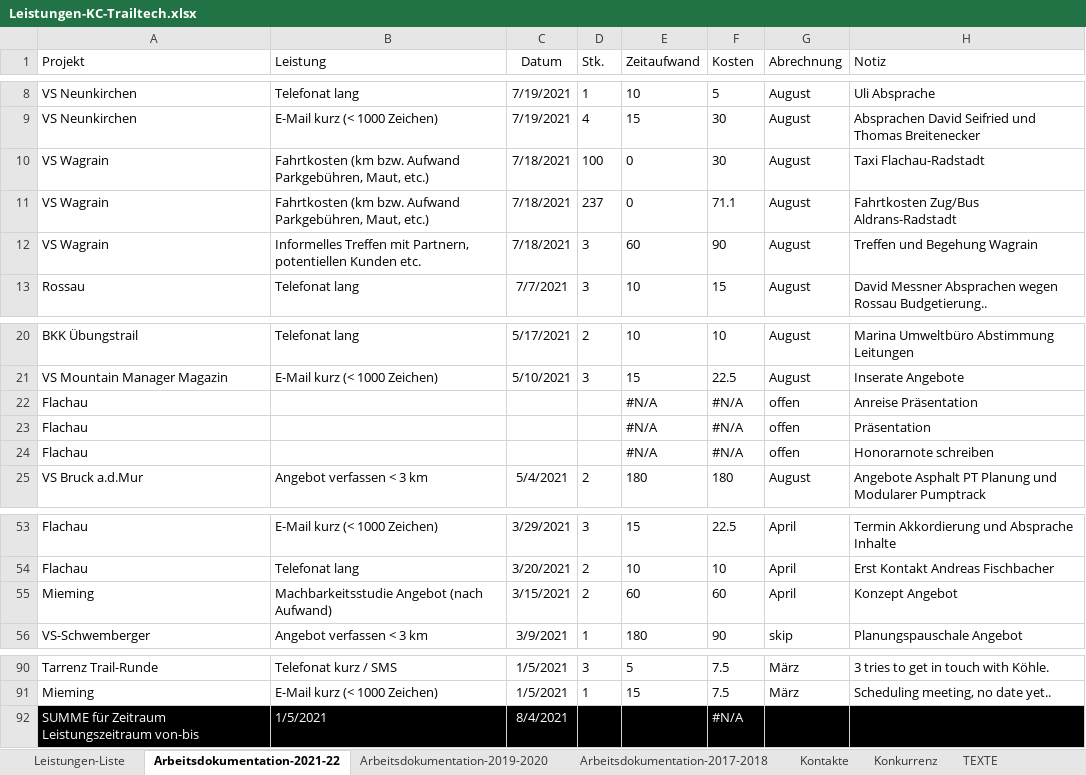
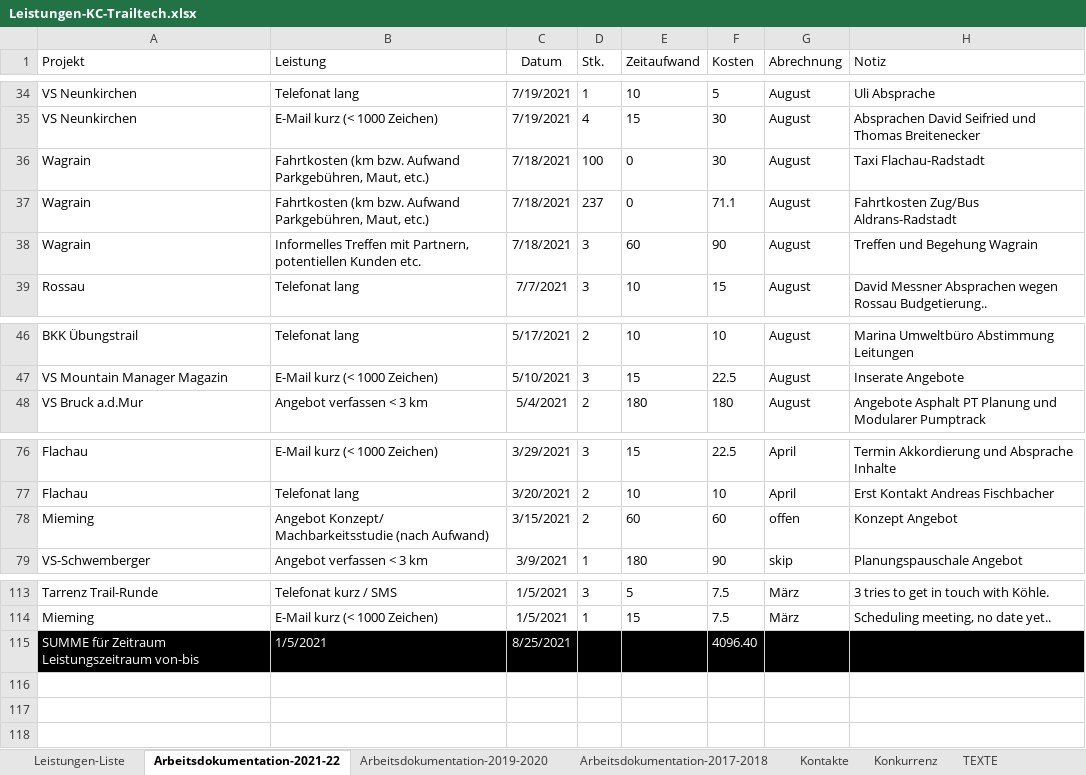
Before and after one commit to gimoya/tiroltrailhead, an Excel workbook: trailtech/Leistungen-KC-Trailtech.xlsx, sheet Arbeitsdokumentation-2021-22, drawn as a sheet; only a part is shown, gaps mark what is left out; values as stored, in another font and other column widths than the file's, no borders; conditional formats and table styles not drawn; removed rows and columns are numbered as before the commit, all else as after; the diff covers the shown part only; the diff names each change by its address in the sheet, - before the commit and + after, or states it on an @@ line.

```diff
--- a/trailtech/Leistungen-KC-Trailtech.xlsx (sheet Arbeitsdokumentation-2021-22)
+++ b/trailtech/Leistungen-KC-Trailtech.xlsx (sheet Arbeitsdokumentation-2021-22)
-A36:A38 (Projekt): VS Wagrain
+A36:A38 (Projekt): Wagrain
-row 22: Flachau |  |  |  | #N/A | #N/A | offen | Anreise Präsentation
-row 23: Flachau |  |  |  | #N/A | #N/A | offen | Präsentation
-row 24: Flachau |  |  |  | #N/A | #N/A | offen | Honorarnote schreiben
-B78 (Leistung): Machbarkeitsstudie Angebot (nach Aufwand)
+B78 (Leistung): Angebot Konzept/ Machbarkeitsstudie (nach Aufwand)
-G78 (Abrechnung): April
+G78 (Abrechnung): offen
-C115 (Datum): 8/4/2021
+C115 (Datum): 8/25/2021
-F115 (Kosten): #N/A
+F115 (Kosten): 4096.40
```
Also changed, not shown: 26 added rows elsewhere in this sheet, sheet Leistungen-Liste, 3 other files.
